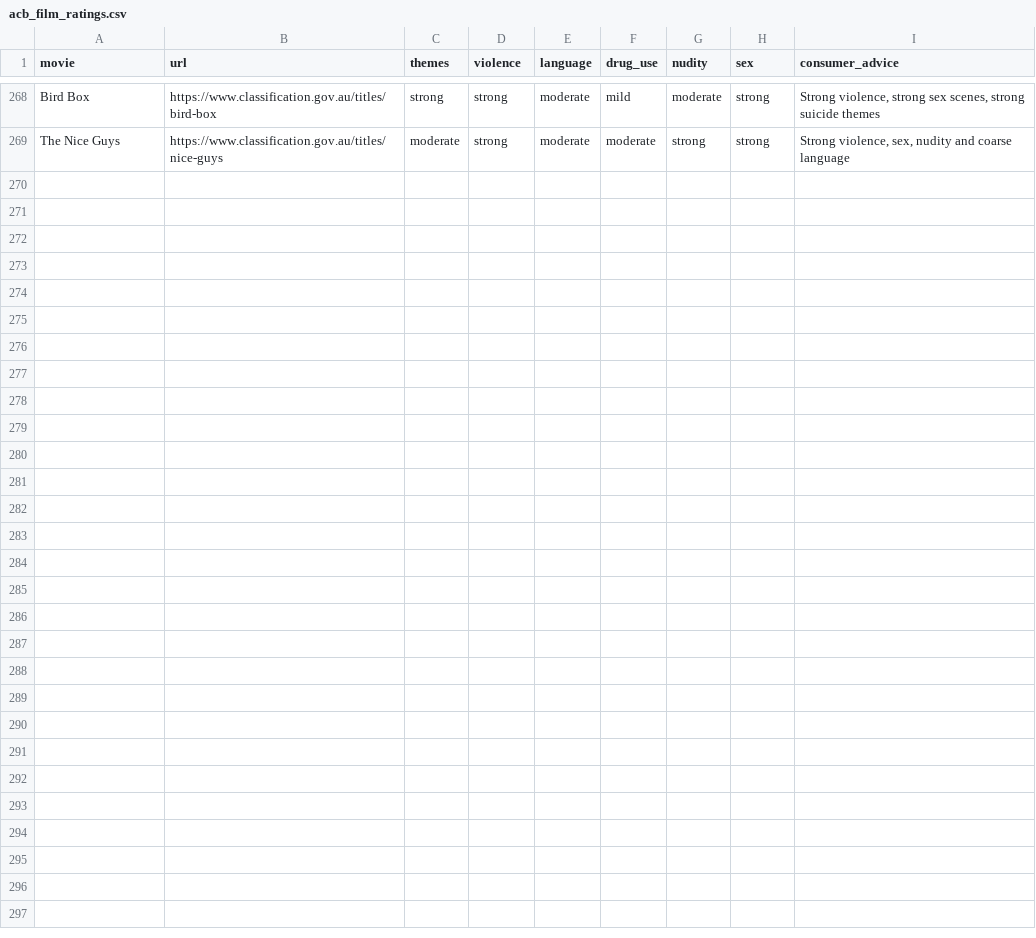
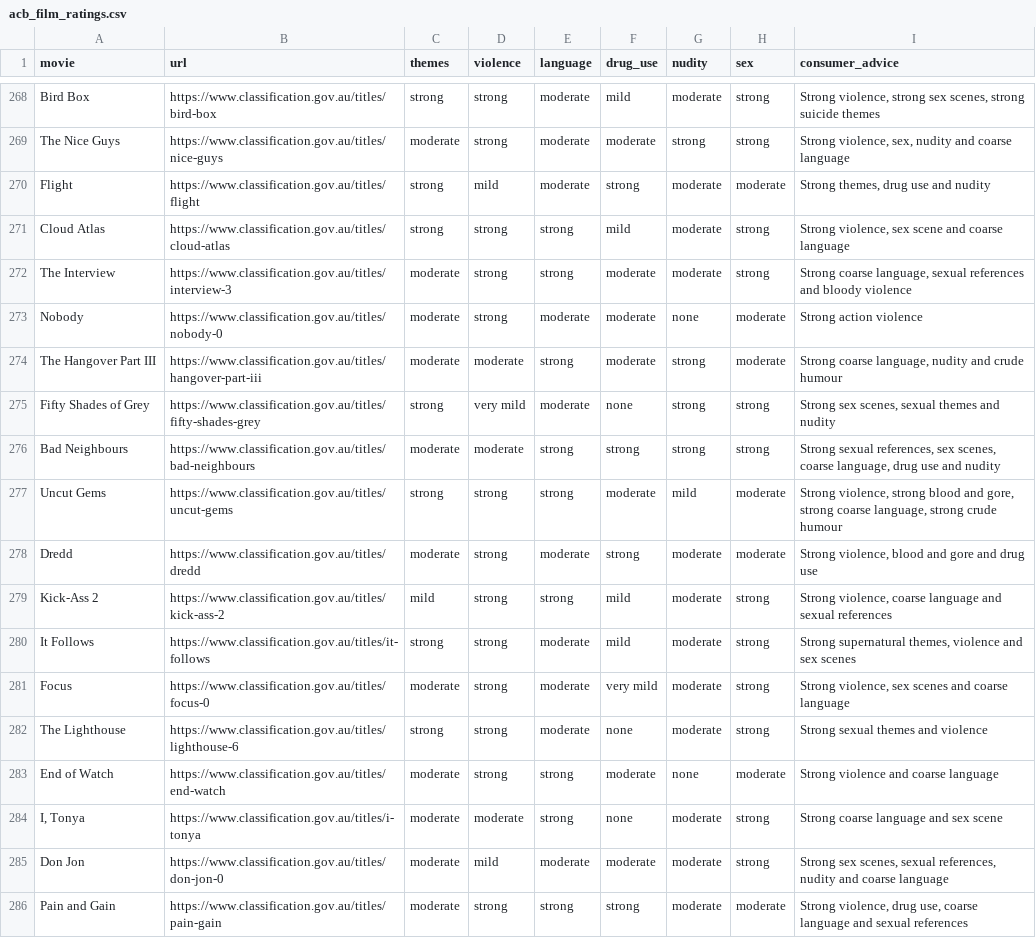
Before and after one commit to sydney-machine-learning/audiodescription-abusedetection, a CSV file: data/acb_film_ratings.csv, drawn as a sheet; only a part is shown, gaps mark what is left out; the diff names each change by its address in the sheet, - before the commit and + after, or states it on an @@ line.

Commit message:
Pause individual movie changes

```diff
--- a/data/acb_film_ratings.csv
+++ b/data/acb_film_ratings.csv
+row 270: Flight | https://www.classification.gov.au/titles/flight | strong | mild | moderate | strong | moderate | moderate | Strong themes, drug use and nudity
+row 271: Cloud Atlas | https://www.classification.gov.au/titles/cloud-atlas | strong | strong | strong | mild | moderate | strong | Strong violence, sex scene and coarse language
+row 272: The Interview | https://www.classification.gov.au/titles/interview-3 | moderate | strong | strong | moderate | moderate | strong | Strong coarse language, sexual references and bloody violence
+row 273: Nobody | https://www.classification.gov.au/titles/nobody-0 | moderate | strong | moderate | moderate | none | moderate | Strong action violence
+row 274: The Hangover Part III | https://www.classification.gov.au/titles/hangover-part-iii | moderate | moderate | strong | moderate | strong | moderate | Strong coarse language, nudity and crude humour
+row 275: Fifty Shades of Grey | https://www.classification.gov.au/titles/fifty-shades-grey | strong | very mild | moderate | none | strong | strong | Strong sex scenes, sexual themes and nudity
+row 276: Bad Neighbours | https://www.classification.gov.au/titles/bad-neighbours | moderate | moderate | strong | strong | strong | strong | Strong sexual references, sex scenes, coarse language, drug use and nudity
+row 277: Uncut Gems | https://www.classification.gov.au/titles/uncut-gems | strong | strong | strong | moderate | mild | moderate | Strong violence, strong blood and gore, strong coarse language, strong crude humour
+row 278: Dredd | https://www.classification.gov.au/titles/dredd | moderate | strong | moderate | strong | moderate | moderate | Strong violence, blood and gore and drug use
+row 279: Kick-Ass 2 | https://www.classification.gov.au/titles/kick-ass-2 | mild | strong | strong | mild | moderate | strong | Strong violence, coarse language and sexual references
+row 280: It Follows | https://www.classification.gov.au/titles/it-follows | strong | strong | moderate | mild | moderate | strong | Strong supernatural themes, violence and sex scenes
+row 281: Focus | https://www.classification.gov.au/titles/focus-0 | moderate | strong | moderate | very mild | moderate | strong | Strong violence, sex scenes and coarse language
+row 282: The Lighthouse | https://www.classification.gov.au/titles/lighthouse-6 | strong | strong | moderate | none | moderate | strong | Strong sexual themes and violence
+row 283: End of Watch | https://www.classification.gov.au/titles/end-watch | moderate | strong | strong | moderate | none | moderate | Strong violence and coarse language
+row 284: I, Tonya | https://www.classification.gov.au/titles/i-tonya | moderate | moderate | strong | none | moderate | strong | Strong coarse language and sex scene
+row 285: Don Jon | https://www.classification.gov.au/titles/don-jon-0 | moderate | mild | moderate | moderate | moderate | strong | Strong sex scenes, sexual references, nudity and coarse language
+row 286: Pain and Gain | https://www.classification.gov.au/titles/pain-gain | moderate | strong | strong | strong | moderate | moderate | Strong violence, drug use, coarse language and sexual references
```
Also changed, not shown: 13 other files.
